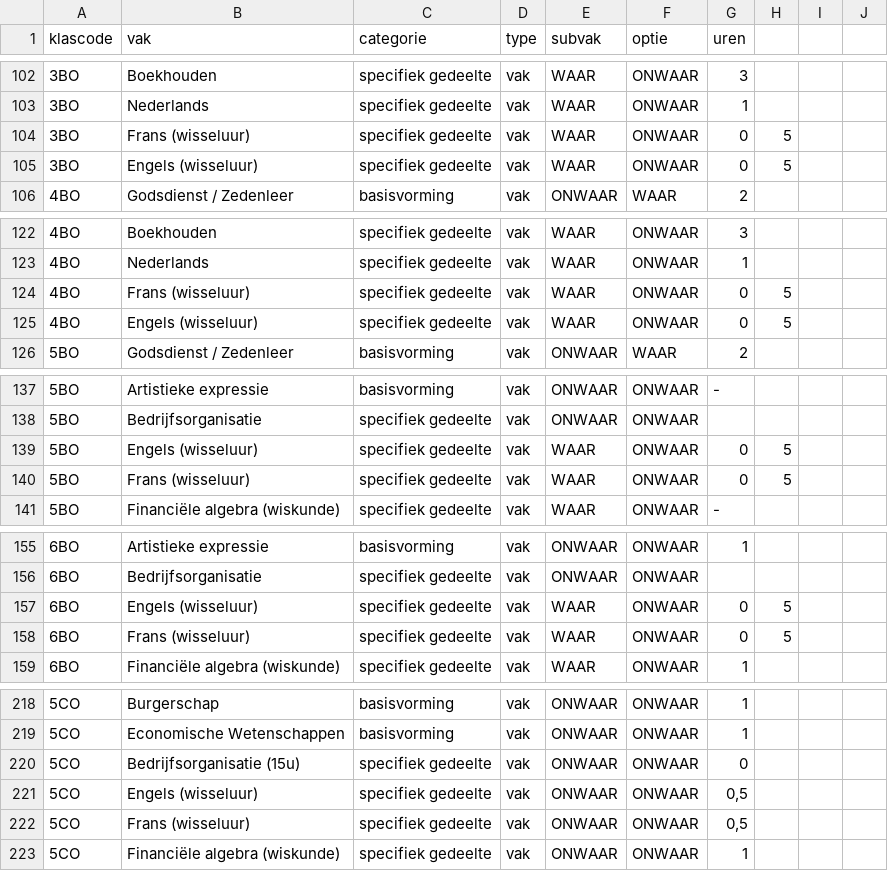
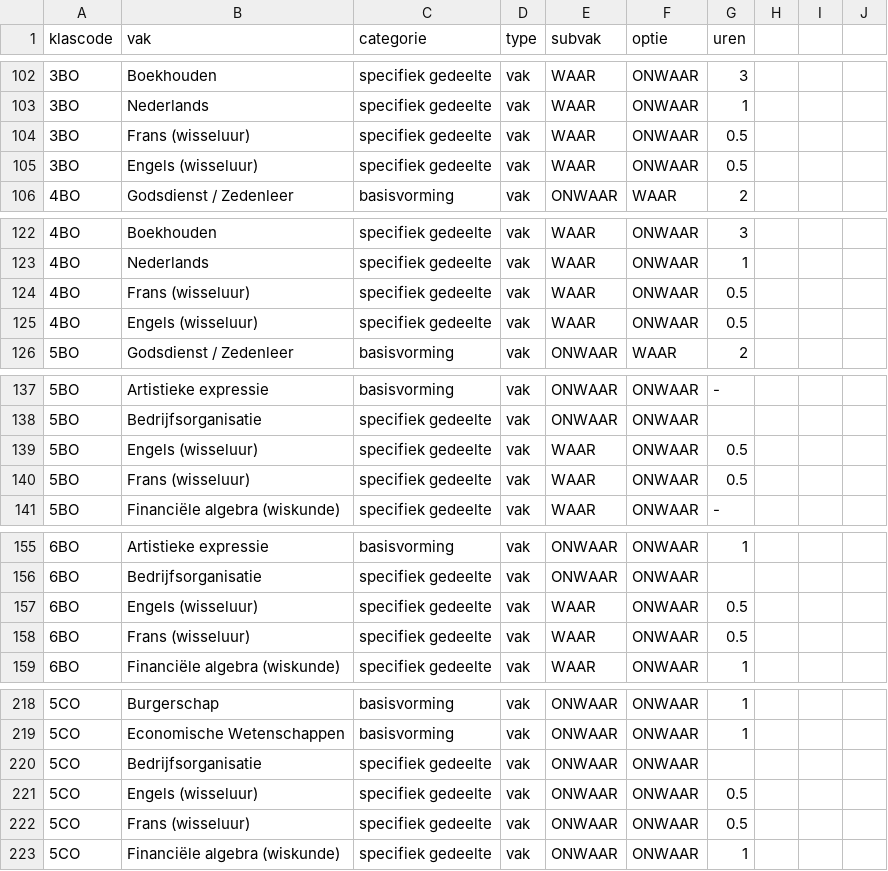
Before and after one commit to GOcampusRedingenhof/aanbod, a CSV file: data/lessentabel.csv, drawn as a sheet; only a part is shown, gaps mark what is left out; the diff covers the shown part only.

Commit message:
Update lessentabel.csv

```diff
--- a/data/lessentabel.csv
+++ b/data/lessentabel.csv
@@ -103,4 +103,4 @@ klascode,vak,categorie,type,subvak,optie,uren
 3BO,Nederlands,specifiek gedeelte,vak,WAAR,ONWAAR,1
-3BO,Frans (wisseluur),specifiek gedeelte,vak,WAAR,ONWAAR,0,5
-3BO,Engels (wisseluur),specifiek gedeelte,vak,WAAR,ONWAAR,0,5
+3BO,Frans (wisseluur),specifiek gedeelte,vak,WAAR,ONWAAR,0.5
+3BO,Engels (wisseluur),specifiek gedeelte,vak,WAAR,ONWAAR,0.5
 4BO,Godsdienst / Zedenleer,basisvorming,vak,ONWAAR,WAAR,2
@@ -123,4 +123,4 @@ klascode,vak,categorie,type,subvak,optie,uren
 4BO,Nederlands,specifiek gedeelte,vak,WAAR,ONWAAR,1
-4BO,Frans (wisseluur),specifiek gedeelte,vak,WAAR,ONWAAR,0,5
-4BO,Engels (wisseluur),specifiek gedeelte,vak,WAAR,ONWAAR,0,5
+4BO,Frans (wisseluur),specifiek gedeelte,vak,WAAR,ONWAAR,0.5
+4BO,Engels (wisseluur),specifiek gedeelte,vak,WAAR,ONWAAR,0.5
 5BO,Godsdienst / Zedenleer,basisvorming,vak,ONWAAR,WAAR,2
@@ -138,4 +138,4 @@ klascode,vak,categorie,type,subvak,optie,uren
 5BO,Bedrijfsorganisatie,specifiek gedeelte,vak,ONWAAR,ONWAAR,
-5BO,Engels (wisseluur),specifiek gedeelte,vak,WAAR,ONWAAR,0,5
-5BO,Frans (wisseluur),specifiek gedeelte,vak,WAAR,ONWAAR,0,5
+5BO,Engels (wisseluur),specifiek gedeelte,vak,WAAR,ONWAAR,0.5
+5BO,Frans (wisseluur),specifiek gedeelte,vak,WAAR,ONWAAR,0.5
 5BO,Financiële algebra (wiskunde),specifiek gedeelte,vak,WAAR,ONWAAR,-
@@ -156,4 +156,4 @@ klascode,vak,categorie,type,subvak,optie,uren
 6BO,Bedrijfsorganisatie,specifiek gedeelte,vak,ONWAAR,ONWAAR,
-6BO,Engels (wisseluur),specifiek gedeelte,vak,WAAR,ONWAAR,0,5
-6BO,Frans (wisseluur),specifiek gedeelte,vak,WAAR,ONWAAR,0,5
+6BO,Engels (wisseluur),specifiek gedeelte,vak,WAAR,ONWAAR,0.5
+6BO,Frans (wisseluur),specifiek gedeelte,vak,WAAR,ONWAAR,0.5
 6BO,Financiële algebra (wiskunde),specifiek gedeelte,vak,WAAR,ONWAAR,1
@@ -219,5 +219,5 @@ klascode,vak,categorie,type,subvak,optie,uren
 5CO,Economische Wetenschappen,basisvorming,vak,ONWAAR,ONWAAR,1
-5CO,Bedrijfsorganisatie (15u),specifiek gedeelte,vak,ONWAAR,ONWAAR,0
-5CO,Engels (wisseluur),specifiek gedeelte,vak,ONWAAR,ONWAAR,"0,5"
-5CO,Frans (wisseluur),specifiek gedeelte,vak,ONWAAR,ONWAAR,"0,5"
+5CO,Bedrijfsorganisatie,specifiek gedeelte,vak,ONWAAR,ONWAAR,
+5CO,Engels (wisseluur),specifiek gedeelte,vak,ONWAAR,ONWAAR,"0.5"
+5CO,Frans (wisseluur),specifiek gedeelte,vak,ONWAAR,ONWAAR,"0.5"
 5CO,Financiële algebra (wiskunde),specifiek gedeelte,vak,ONWAAR,ONWAAR,1
```
Also changed, not shown: 22 edited cells elsewhere in this file.
